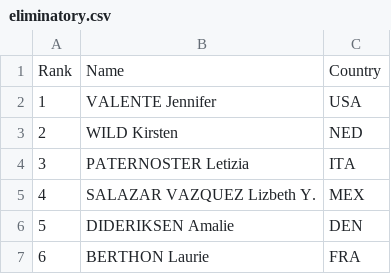
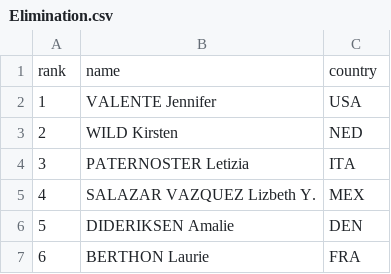
Before and after one commit to fsadannn/olimpics, a CSV file: Track Cicling/data_from_tissot/formated_data/2019/Women Omnium/2019/Elimination.csv (was Track Cicling/data_from_tissot/formated_data/2019/Women Omnium/eliminatory.csv), drawn as a sheet; only a part is shown.

Commit message:
omnium scratch sprint time_trial jsons for women

```diff
--- a/Track Cicling/data_from_tissot/formated_data/2019/Women Omnium/eliminatory.csv
+++ b/Track Cicling/data_from_tissot/formated_data/2019/Women Omnium/2019/Elimination.csv
@@ -1,2 +1,2 @@
-Rank,Name ,Country
+rank,name,country
 1,VALENTE Jennifer,USA
```
Also changed, not shown: Track Cicling/data_from_tissot/formated_data/2019/Women Omnium/2019/Scratch.csv, Track Cicling/data_from_tissot/formated_data/2019/Women Omnium/2019/time.csv, 42 other files.
